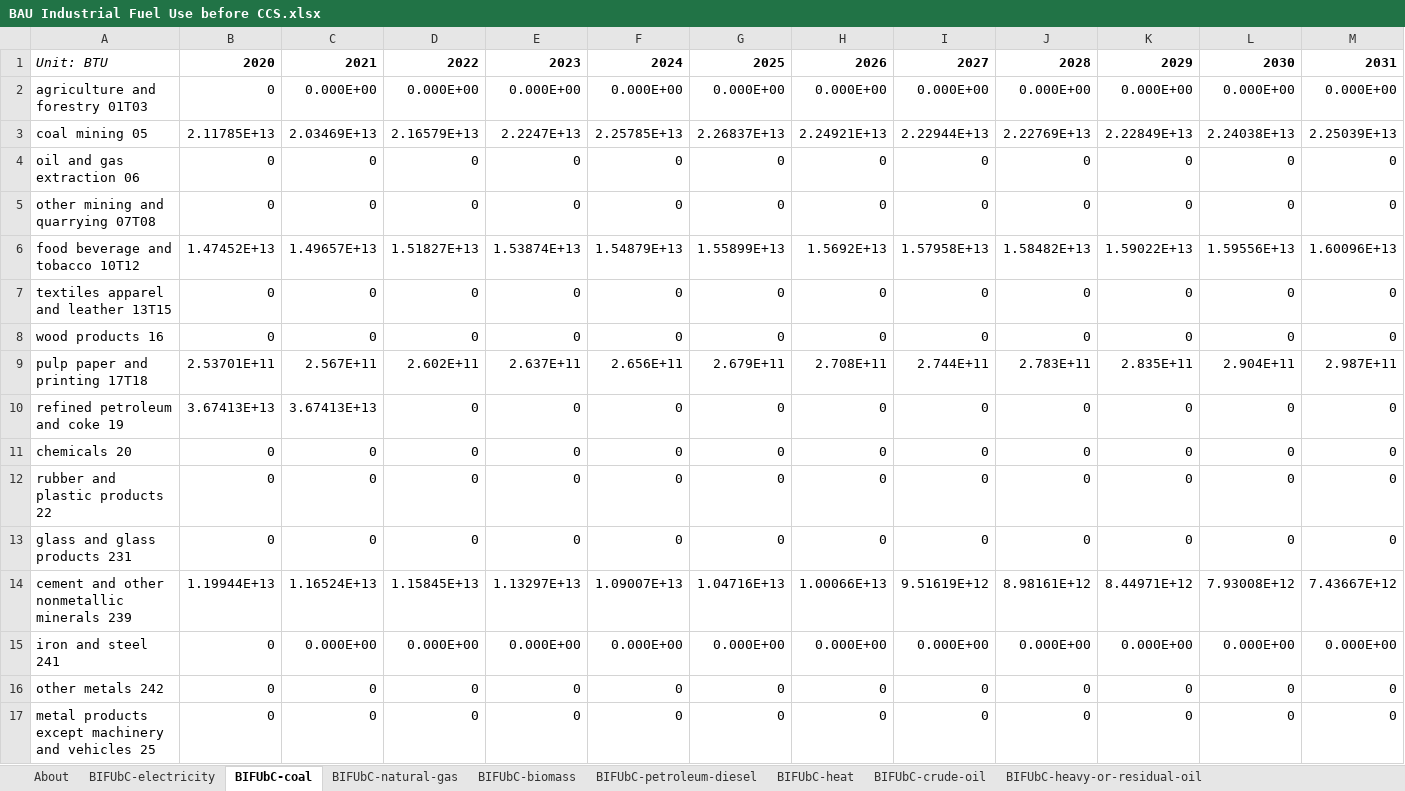
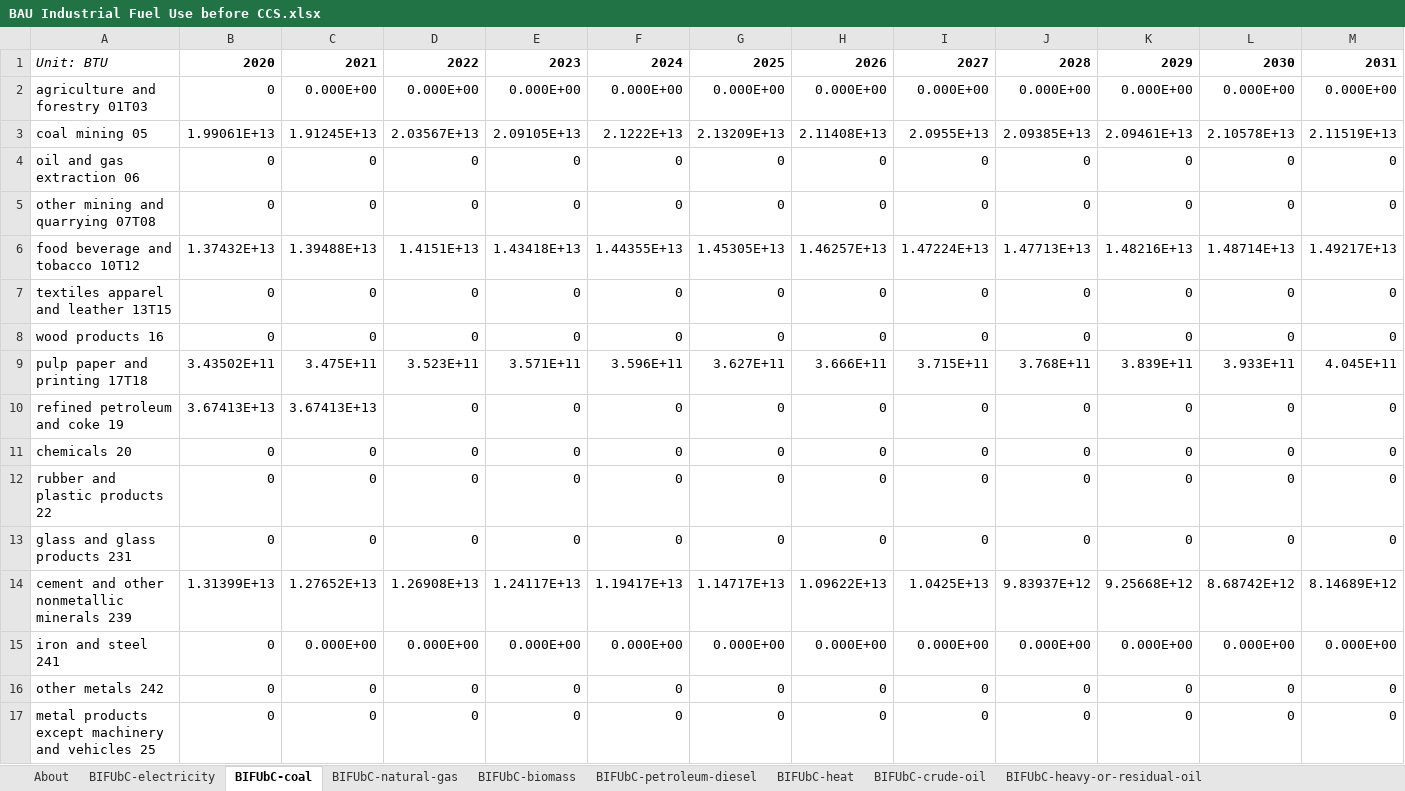
Before and after one commit to EnergyInnovation/eps-northdakota, an Excel workbook: InputData/indst/BIFUbC/BAU Industrial Fuel Use before CCS.xlsx, sheet BIFUbC-coal, drawn as a sheet; only a part is shown; values as stored, in another font and other column widths than the file's, no borders; removed rows and columns are numbered as before the commit, all else as after; rows hold the shown columns only; the diff names each change by its address in the sheet, - before the commit and + after, or states it on an @@ line.

```diff
--- a/InputData/indst/BIFUbC/BAU Industrial Fuel Use before CCS.xlsx (sheet BIFUbC-coal)
+++ b/InputData/indst/BIFUbC/BAU Industrial Fuel Use before CCS.xlsx (sheet BIFUbC-coal)
-row 3: coal mining 05 | 2.11785E+13 | 2.03469E+13 | 2.16579E+13 | 2.2247E+13 | 2.25785E+13 | 2.26837E+13 | 2.24921E+13 | 2.22944E+13 | 2.22769E+13 | 2.22849E+13 | 2.24038E+13 | 2.25039E+13
+row 3: coal mining 05 | 1.99061E+13 | 1.91245E+13 | 2.03567E+13 | 2.09105E+13 | 2.1222E+13 | 2.13209E+13 | 2.11408E+13 | 2.0955E+13 | 2.09385E+13 | 2.09461E+13 | 2.10578E+13 | 2.11519E+13
-row 6: food beverage and tobacco 10T12 | 1.47452E+13 | 1.49657E+13 | 1.51827E+13 | 1.53874E+13 | 1.54879E+13 | 1.55899E+13 | 1.5692E+13 | 1.57958E+13 | 1.58482E+13 | 1.59022E+13 | 1.59556E+13 | 1.60096E+13
+row 6: food beverage and tobacco 10T12 | 1.37432E+13 | 1.39488E+13 | 1.4151E+13 | 1.43418E+13 | 1.44355E+13 | 1.45305E+13 | 1.46257E+13 | 1.47224E+13 | 1.47713E+13 | 1.48216E+13 | 1.48714E+13 | 1.49217E+13
-row 9: pulp paper and printing 17T18 | 2.53701E+11 | 2.567E+11 | 2.602E+11 | 2.637E+11 | 2.656E+11 | 2.679E+11 | 2.708E+11 | 2.744E+11 | 2.783E+11 | 2.835E+11 | 2.904E+11 | 2.987E+11
+row 9: pulp paper and printing 17T18 | 3.43502E+11 | 3.475E+11 | 3.523E+11 | 3.571E+11 | 3.596E+11 | 3.627E+11 | 3.666E+11 | 3.715E+11 | 3.768E+11 | 3.839E+11 | 3.933E+11 | 4.045E+11
-row 14: cement and other nonmetallic minerals 239 | 1.19944E+13 | 1.16524E+13 | 1.15845E+13 | 1.13297E+13 | 1.09007E+13 | 1.04716E+13 | 1.00066E+13 | 9.51619E+12 | 8.98161E+12 | 8.44971E+12 | 7.93008E+12 | 7.43667E+12
+row 14: cement and other nonmetallic minerals 239 | 1.31399E+13 | 1.27652E+13 | 1.26908E+13 | 1.24117E+13 | 1.19417E+13 | 1.14717E+13 | 1.09622E+13 | 1.0425E+13 | 9.83937E+12 | 9.25668E+12 | 8.68742E+12 | 8.14689E+12
```
Also changed, not shown: sheet BIFUbC-electricity, sheet BIFUbC-natural-gas, sheet BIFUbC-petroleum-diesel, sheet BIFUbC-LPG-propane-or-butane, sheet BIFUbC-crude-oil, sheet BIFUbC-heavy-or-residual-oil, 1 more sheet, InputData/elec/ARpUIiRC/Ann Ret per Unit Inc in Relative Cost.xlsx, InputData/io-model/BECbIC/BAU Employee Compensation by ISIC Code.xlsx, 36 other files.
